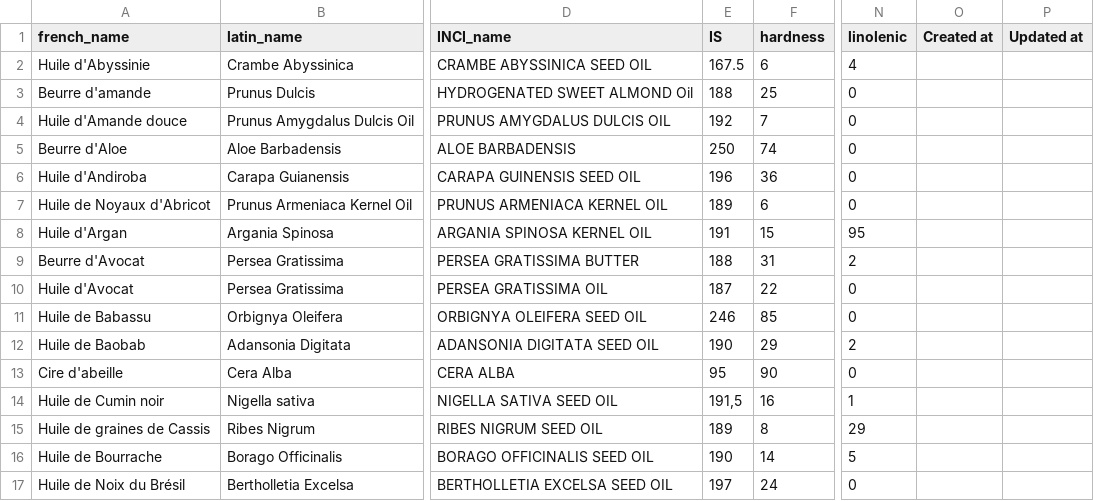
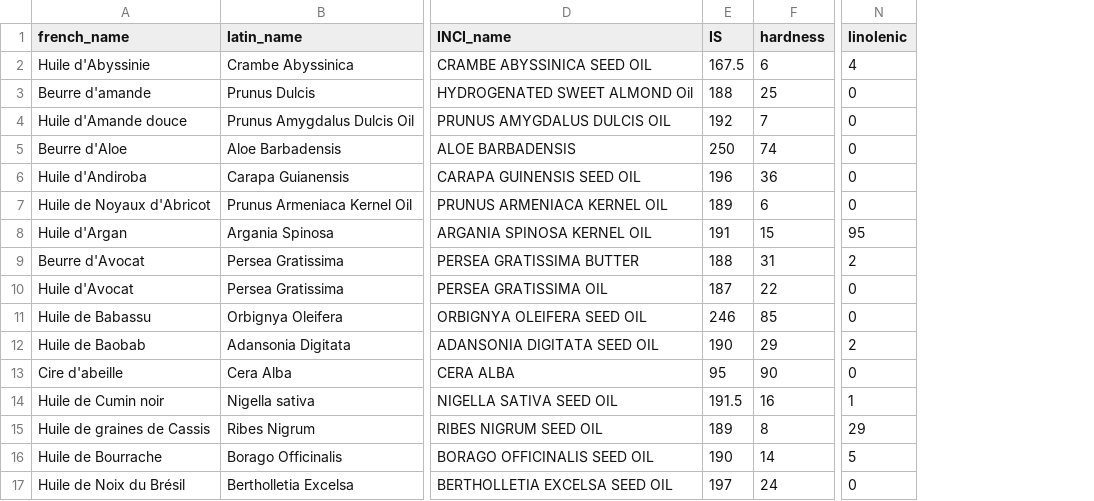
Before and after one commit to phytodia/Phytodia-new, a CSV file: db/data/export_ingredients.csv, drawn as a sheet; only a part is shown, gaps mark what is left out; the diff names each change by its address in the sheet, - before the commit and + after, or states it on an @@ line.

Commit message:
change excel

```diff
--- a/db/data/export_ingredients.csv
+++ b/db/data/export_ingredients.csv
-column O (Created at), empty
-column P (Updated at), empty
-E14 (IS): 191,5
+E14 (IS): 191.5
```
Also changed, not shown: 2 other files.
